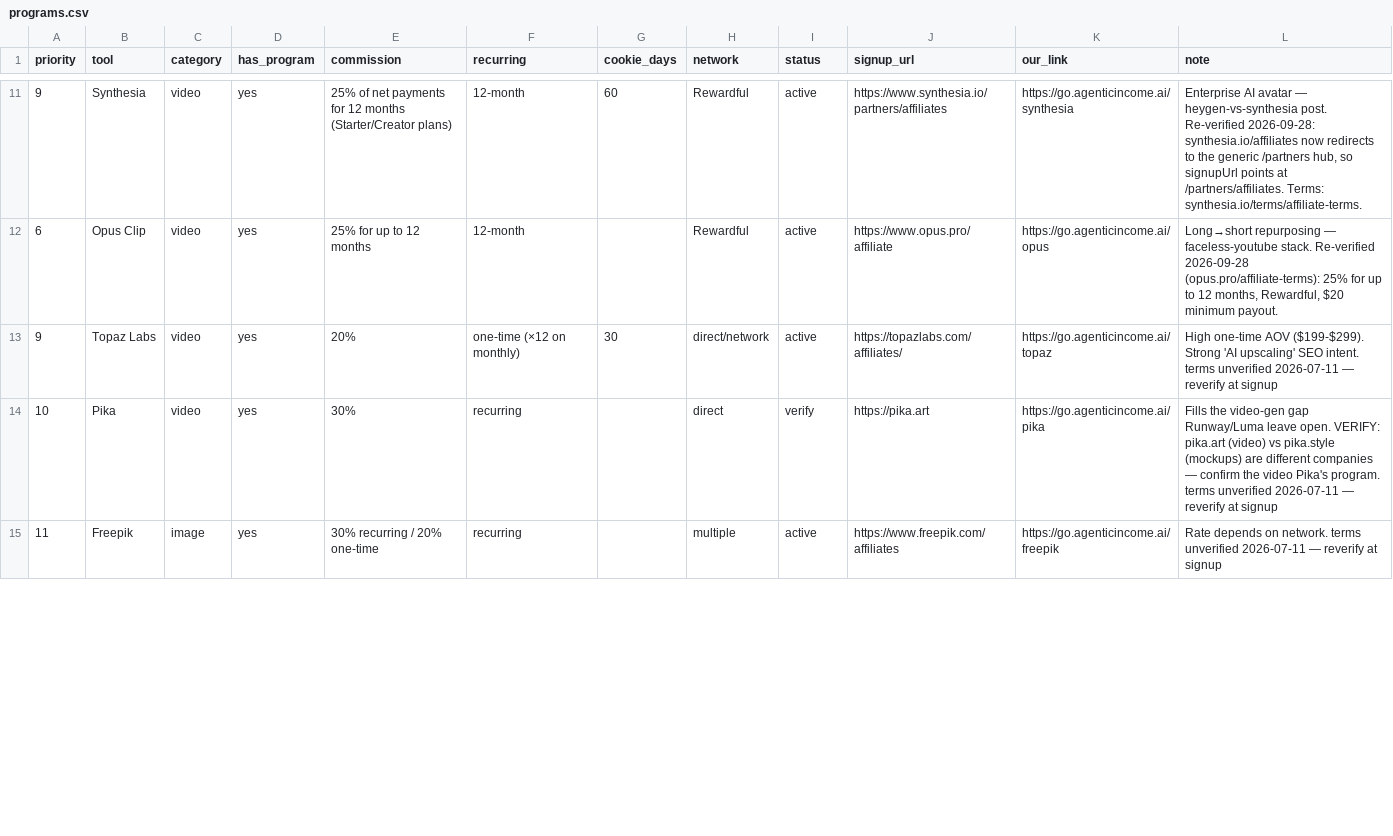
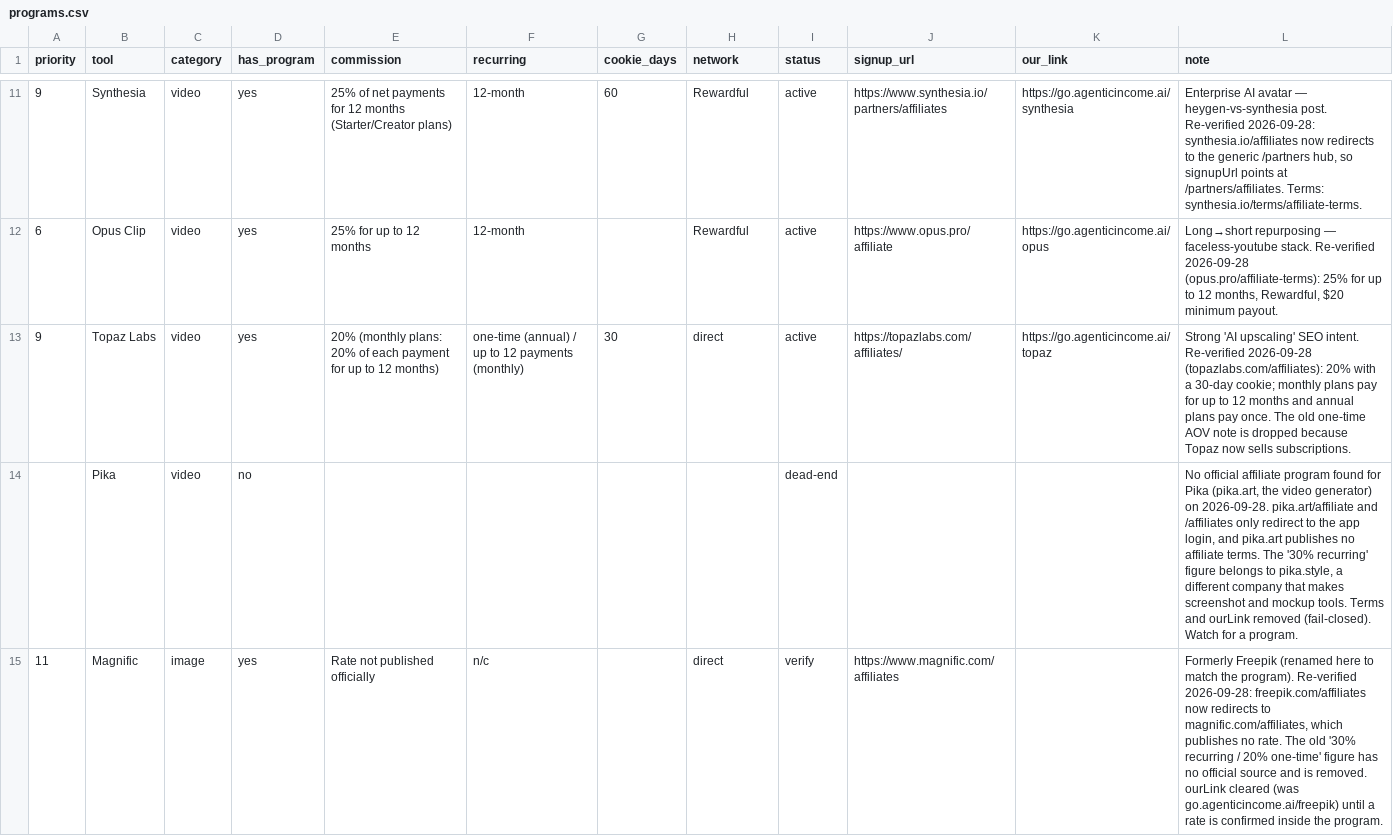
Before and after one commit to frankxai/affiliate-agent-skills, a CSV file: data/programs.csv, drawn as a sheet; only a part is shown, gaps mark what is left out; the diff covers the shown part only.

```diff
--- a/data/programs.csv
+++ b/data/programs.csv
@@ -12,4 +12,4 @@ priority,tool,category,has_program,commission,recurring,cookie_days,network,stat
 6,Opus Clip,video,yes,25% for up to 12 months,12-month,,Rewardful,active,https://www.opus.pro/affiliate,https://go.agenticincome.ai/opus,"Long→short repurposing — faceless-youtube stack. Re-verified 2026-09-28 (opus.pro/affiliate-terms): 25% for up to 12 months, Rewardful, $20 minimum payout."
-9,Topaz Labs,video,yes,20%,one-time (×12 on monthly),30,direct/network,active,https://topazlabs.com/affiliates/,https://go.agenticincome.ai/topaz,High one-time AOV ($199-$299). Strong 'AI upscaling' SEO intent. terms unverified 2026-07-11 — reverify at signup
-10,Pika,video,yes,30%,recurring,,direct,verify,https://pika.art,https://go.agenticincome.ai/pika,Fills the video-gen gap Runway/Luma leave open. VERIFY: pika.art (video) vs pika.style (mockups) are different companies — confirm the video Pika's program. terms unverified 2026-07-11 — reverify at signup
-11,Freepik,image,yes,30% recurring / 20% one-time,recurring,,multiple,active,https://www.freepik.com/affiliates,https://go.agenticincome.ai/freepik,Rate depends on network. terms unverified 2026-07-11 — reverify at signup
+9,Topaz Labs,video,yes,20% (monthly plans: 20% of each payment for up to 12 months),one-time (annual) / up to 12 payments (monthly),30,direct,active,https://topazlabs.com/affiliates/,https://go.agenticincome.ai/topaz,Strong 'AI upscaling' SEO intent. Re-verified 2026-09-28 (topazlabs.com/affiliates): 20% with a 30-day cookie; monthly plans pay for up to 12 months and annual plans pay once. The old one-time AOV note is dropped because Topaz now sells subscriptions.
+,Pika,video,no,,,,,dead-end,,,"No official affiliate program found for Pika (pika.art, the video generator) on 2026-09-28. pika.art/affiliate and /affiliates only redirect to the app login, and pika.art publishes no affiliate terms. The '30% recurring' figure belongs to pika.style, a different company that makes screenshot and mockup tools. Terms and ourLink removed (fail-closed). Watch for a program."
+11,Magnific,image,yes,Rate not published officially,n/c,,direct,verify,https://www.magnific.com/affiliates,,"Formerly Freepik (renamed here to match the program). Re-verified 2026-09-28: freepik.com/affiliates now redirects to magnific.com/affiliates, which publishes no rate. The old '30% recurring / 20% one-time' figure has no official source and is removed. ourLink cleared (was go.agenticincome.ai/freepik) until a rate is confirmed inside the program."
```
Also changed, not shown: 38 edited cells elsewhere in this file, 6 other files.
